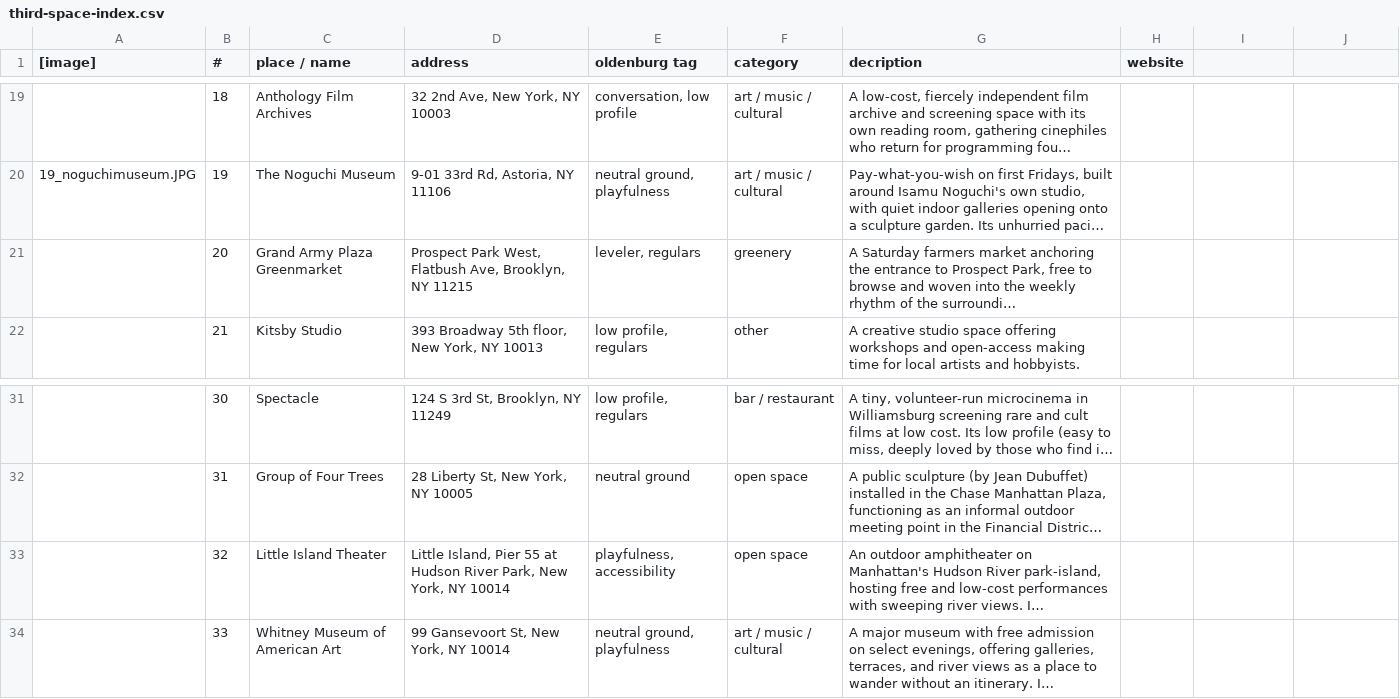
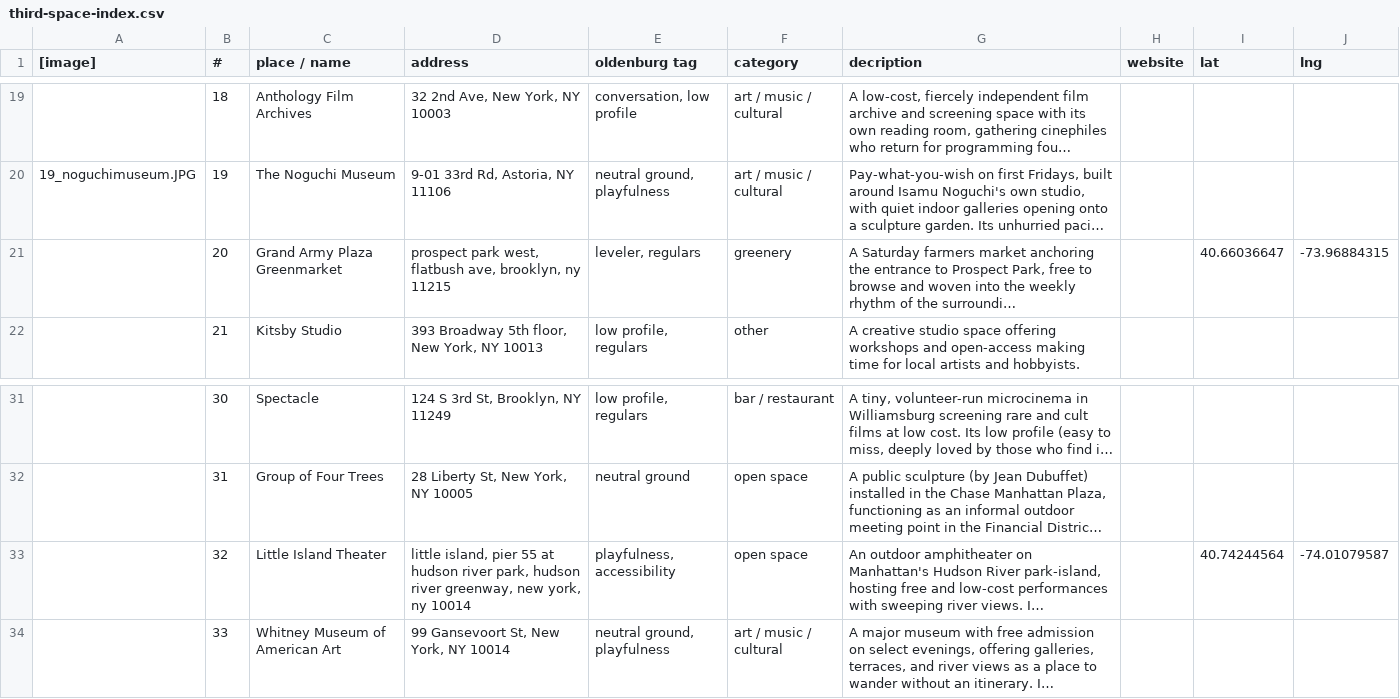
Before and after one commit to paoc456/third-space-index, a CSV file: third-space-index.csv, drawn as a sheet; only a part is shown, gaps mark what is left out; long unchanged cells end in …; the diff names each change by its address in the sheet, - before the commit and + after, or states it on an @@ line.

```diff
--- a/third-space-index.csv
+++ b/third-space-index.csv
-I1: (empty)
+I1: lat
-J1: (empty)
+J1: lng
-D21 (address): Prospect Park West, Flatbush Ave, Brooklyn, NY 11215
+D21 (address): prospect park west, flatbush ave, brooklyn, ny 11215
-I21 (lat): (empty)
+I21 (lat): 40.66036647
-J21 (lng): (empty)
+J21 (lng): -73.96884315
-D33 (address): Little Island, Pier 55 at Hudson River Park, New York, NY 10014
+D33 (address): little island, pier 55 at hudson river park, hudson river greenway, new york, ny 10014
-I33 (lat): (empty)
+I33 (lat): 40.74244564
-J33 (lng): (empty)
+J33 (lng): -74.01079587
```
Also changed, not shown: 7 other files.
